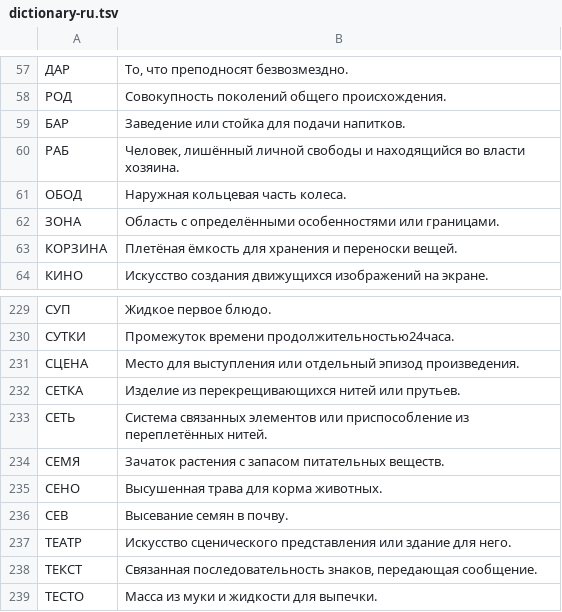
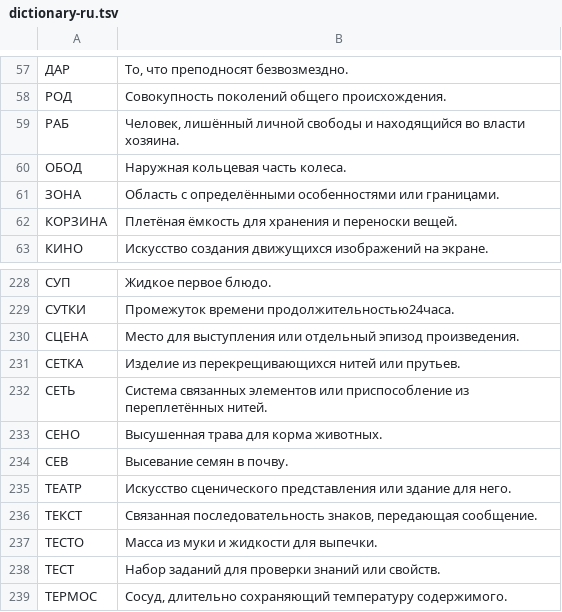
Before and after one commit to plumsoftware/wordline, a TSV file: tools/dictionary-ru.tsv, drawn as a sheet; only a part is shown, gaps mark what is left out; the shorter side is filled out with more unchanged rows.

```diff
--- a/tools/dictionary-ru.tsv
+++ b/tools/dictionary-ru.tsv
@@ -58,3 +58,2 @@
 РОД|Совокупность поколений общего происхождения.
-БАР|Заведение или стойка для подачи напитков.
 РАБ|Человек, лишённый личной свободы и находящийся во власти хозяина.
@@ -233,3 +232,2 @@
 СЕТЬ|Система связанных элементов или приспособление из переплетённых нитей.
-СЕМЯ|Зачаток растения с запасом питательных веществ.
 СЕНО|Высушенная трава для корма животных.
```
Also changed, not shown: 33 other files.
